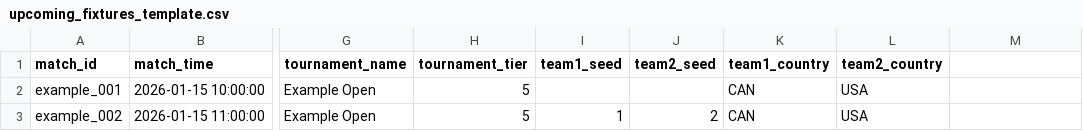
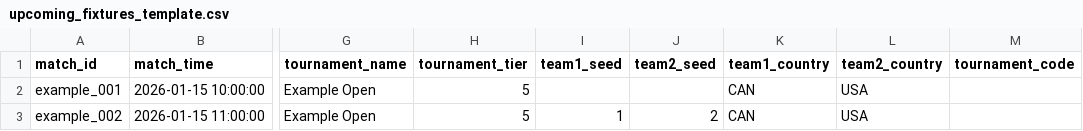
Before and after one commit to Liamzhangg/predict-badminton, a CSV file: data/templates/upcoming_fixtures_template.csv, drawn as a sheet; only a part is shown, gaps mark what is left out; the diff names each change by its address in the sheet, - before the commit and + after, or states it on an @@ line.

```diff
--- a/data/templates/upcoming_fixtures_template.csv
+++ b/data/templates/upcoming_fixtures_template.csv
-M1: (empty)
+M1: tournament_code
```
Also changed, not shown: data/leaderboards/elo_leaderboard_MS.csv, data/leaderboards/elo_leaderboard_WD.csv, 43 other files.
